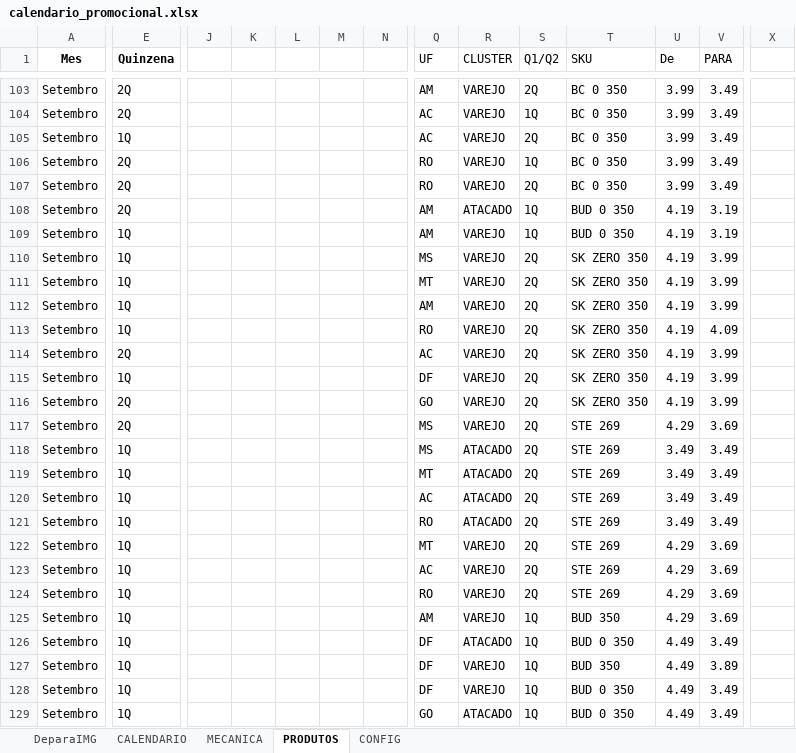
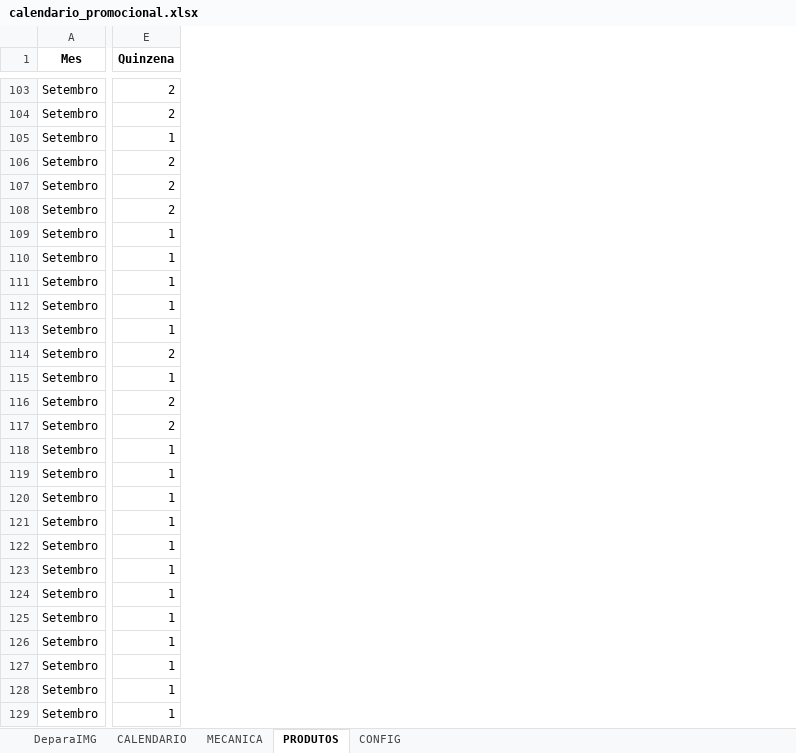
Before and after one commit to JhonatandeAlmeida/Calendario, an Excel workbook: data/calendario_promocional.xlsx, sheet PRODUTOS, drawn as a sheet; only a part is shown, gaps mark what is left out; values as stored, in another font and other column widths than the file's, no borders; the diff covers the shown part only; the diff names each change by its address in the sheet, - before the commit and + after, or states it on an @@ line.

```diff
--- a/data/calendario_promocional.xlsx (sheet PRODUTOS)
+++ b/data/calendario_promocional.xlsx (sheet PRODUTOS)
-column J, empty
-column K, empty
-column L, empty
-column M, empty
-column N, empty
-column Q (UF), rows 103-129: AM | AC | AC | RO | RO | AM | AM | MS | MT | AM | RO | AC | DF | GO | MS | MS | MT | AC | RO | MT | AC | RO | AM | DF | DF | DF | GO
-column R (CLUSTER), rows 103-129: VAREJO | VAREJO | VAREJO | VAREJO | VAREJO | ATACADO | VAREJO | VAREJO | VAREJO | VAREJO | VAREJO | VAREJO | VAREJO | VAREJO | VAREJO | ATACADO | ATACADO | ATACADO | ATACADO | VAREJO | VAREJO | VAREJO | VAREJO | ATACADO | VAREJO | VAREJO | ATACADO
-column S (Q1/Q2), rows 103-129: 2Q | 1Q | 2Q | 1Q | 2Q | 1Q | 1Q | 2Q | 2Q | 2Q | 2Q | 2Q | 2Q | 2Q | 2Q | 2Q | 2Q | 2Q | 2Q | 2Q | 2Q | 2Q | 1Q | 1Q | 1Q | 1Q | 1Q
-column T (SKU), rows 103-129: BC 0 350 | BC 0 350 | BC 0 350 | BC 0 350 | BC 0 350 | BUD 0 350 | BUD 0 350 | SK ZERO 350 | SK ZERO 350 | SK ZERO 350 | SK ZERO 350 | SK ZERO 350 | SK ZERO 350 | SK ZERO 350 | STE 269 | STE 269 | STE 269 | STE 269 | STE 269 | STE 269 | STE 269 | STE 269 | BUD 350 | BUD 0 350 | BUD 350 | BUD 0 350 | BUD 0 350
-column U (De), rows 103-129: 3.99 | 3.99 | 3.99 | 3.99 | 3.99 | 4.19 | 4.19 | 4.19 | 4.19 | 4.19 | 4.19 | 4.19 | 4.19 | 4.19 | 4.29 | 3.49 | 3.49 | 3.49 | 3.49 | 4.29 | 4.29 | 4.29 | 4.29 | 4.49 | 4.49 | 4.49 | 4.49
-column V (PARA), rows 103-129: 3.49 | 3.49 | 3.49 | 3.49 | 3.49 | 3.19 | 3.19 | 3.99 | 3.99 | 3.99 | 4.09 | 3.99 | 3.99 | 3.99 | 3.69 | 3.49 | 3.49 | 3.49 | 3.49 | 3.69 | 3.69 | 3.69 | 3.69 | 3.49 | 3.89 | 3.49 | 3.49
-column X, empty
-E103:E104 (Quinzena): 2Q
+E103:E104 (Quinzena): 2
-E105 (Quinzena): 1Q
+E105 (Quinzena): 1
-E106:E108 (Quinzena): 2Q
+E106:E108 (Quinzena): 2
-E109:E113 (Quinzena): 1Q
+E109:E113 (Quinzena): 1
-E114 (Quinzena): 2Q
+E114 (Quinzena): 2
-E115 (Quinzena): 1Q
+E115 (Quinzena): 1
-E116:E117 (Quinzena): 2Q
+E116:E117 (Quinzena): 2
-E118:E129 (Quinzena): 1Q
+E118:E129 (Quinzena): 1
```
Also changed, not shown: 3 removed columns and 334 edited cells elsewhere in this sheet.
